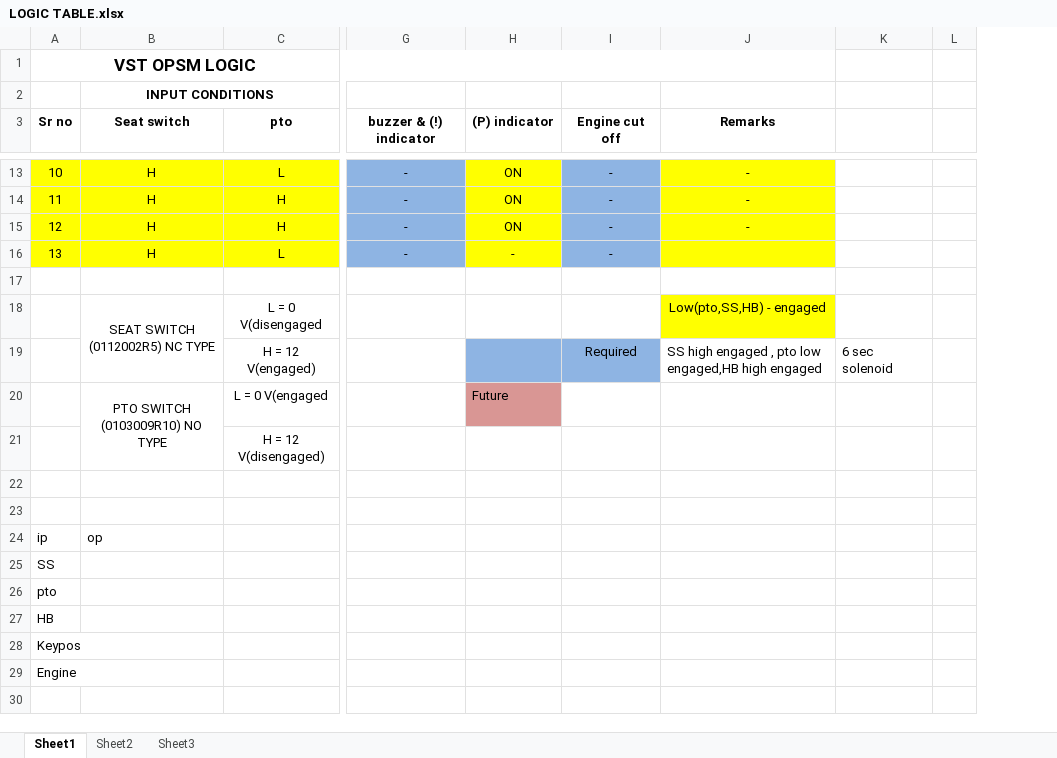
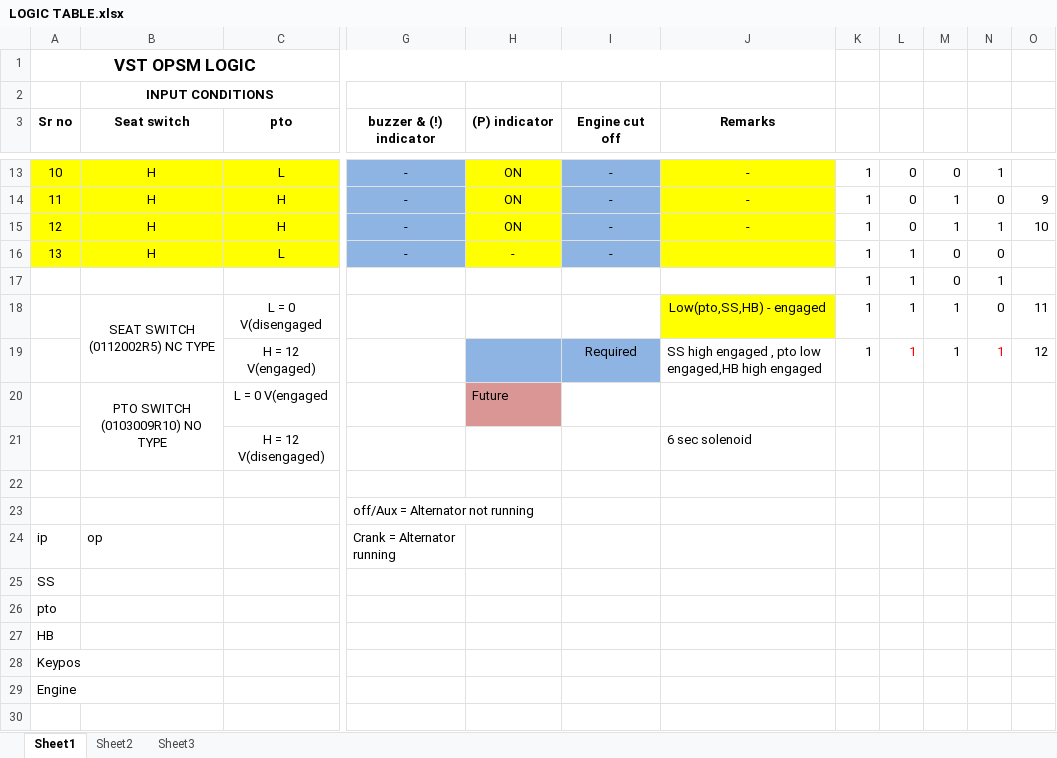
Before and after one commit to NerdAtWork24X7/RnD, an Excel workbook: Projects/tractor/input/LOGIC TABLE.xlsx, sheet Sheet1, drawn as a sheet; only a part is shown, gaps mark what is left out; values as stored, in another font and other column widths than the file's, no borders; removed rows and columns are numbered as before the commit, all else as after; rows hold the shown columns only; the diff covers the shown part only; the diff names each change by its address in the sheet, - before the commit and + after, or states it on an @@ line.

```diff
--- a/Projects/tractor/input/LOGIC TABLE.xlsx (sheet Sheet1)
+++ b/Projects/tractor/input/LOGIC TABLE.xlsx (sheet Sheet1)
-column K, row 19: 6 sec solenoid
-column L, empty
+column K, rows 13-19: all 1
+column L, rows 13-19: 0 | 0 | 0 | 1 | 1 | 1 | 1
+column M, rows 13-19: 0 | 1 | 1 | 0 | 0 | 1 | 1
+column N, rows 13-19: 1 | 0 | 1 | 0 | 1 | 0 | 1
+column O, rows 14-19: 9 | 10 |  |  | 11 | 12
-row 17: (empty)
+row 17:  |  |  |  |  |  |  | 1 | 1 | 0 | 1
-J21 (Remarks): (empty)
+J21 (Remarks): 6 sec solenoid
+row 23:  |  |  | off/Aux = Alternator not running
+row 24: ip | op |  | Crank = Alternator running
@@ column A (Sr no) renumbered between rows 25 and 30 @@
-row 24: ip | op
```
Also changed, not shown: 16 added rows elsewhere in this sheet, 45 other files.
